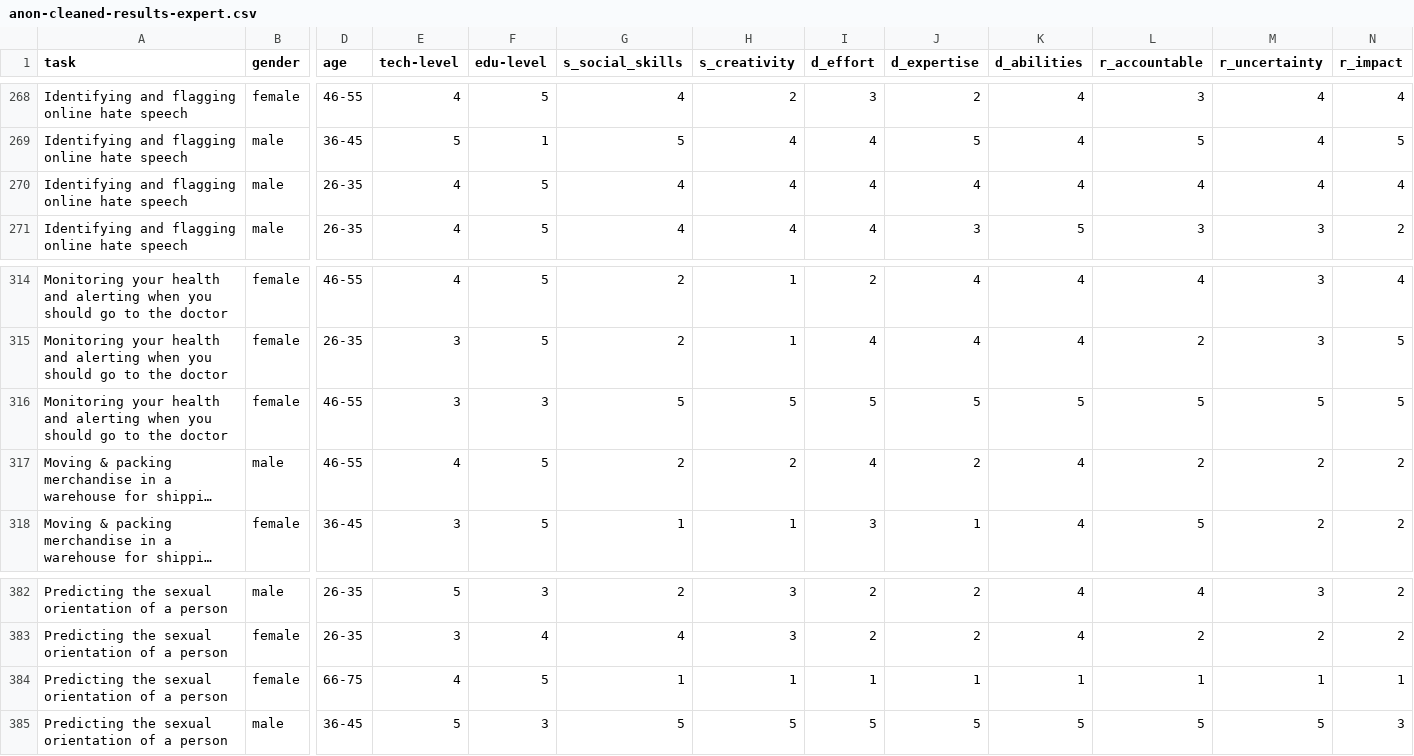
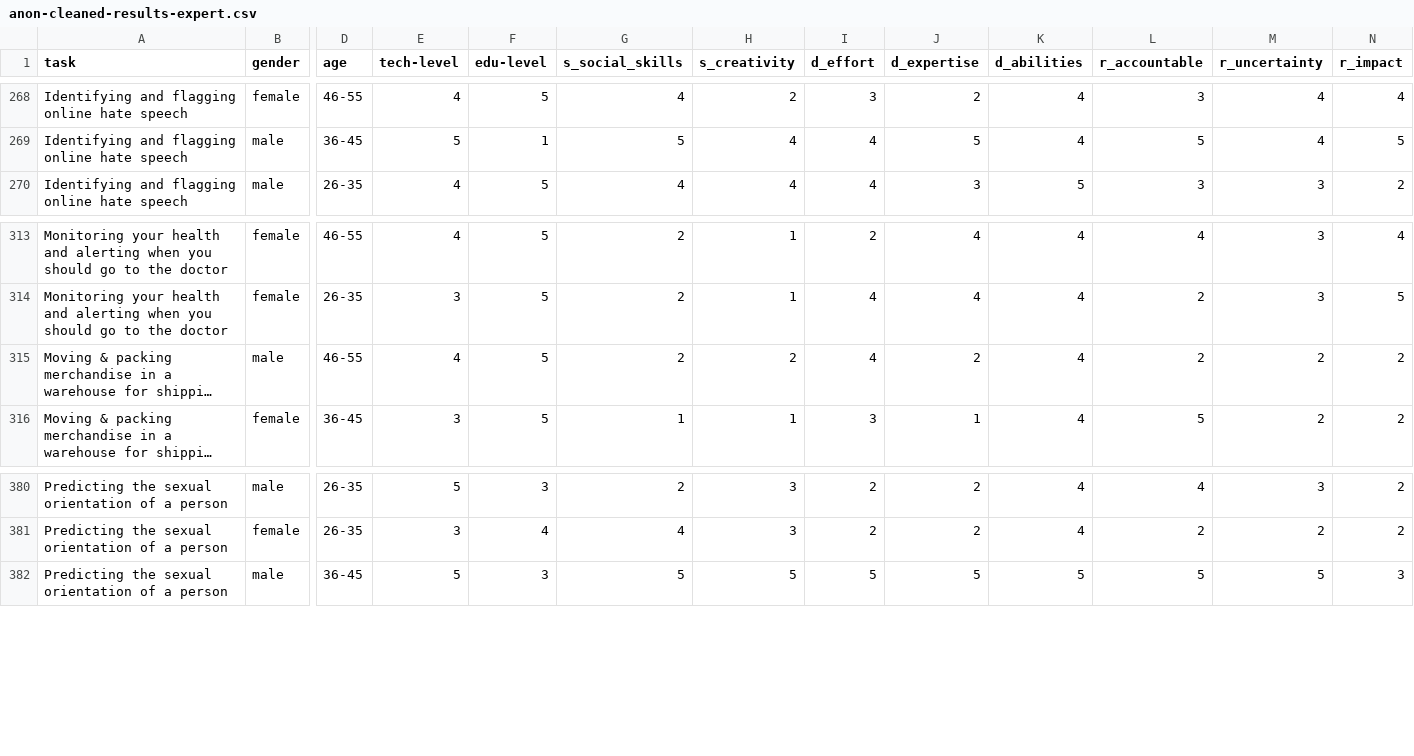
Before and after one commit to delegability/data, a CSV file: anon-cleaned-results-expert.csv, drawn as a sheet; only a part is shown, gaps mark what is left out; long unchanged cells end in …; rows hold the shown columns only; the diff names each change by its address in the sheet, - before the commit and + after, or states it on an @@ line.

```diff
--- a/anon-cleaned-results-expert.csv
+++ b/anon-cleaned-results-expert.csv
-row 270: Identifying and flagging online hate speech | male | 26-35 | 4 | 5 | 4 | 4 | 4 | 4 | 4 | 4 | 4 | 4
-row 316: Monitoring your health and alerting when you should go to the doctor | female | 46-55 | 3 | 3 | 5 | 5 | 5 | 5 | 5 | 5 | 5 | 5
-row 384: Predicting the sexual orientation of a person | female | 66-75 | 4 | 5 | 1 | 1 | 1 | 1 | 1 | 1 | 1 | 1
```
Also changed, not shown: anon-cleaned-results-personal.csv.
